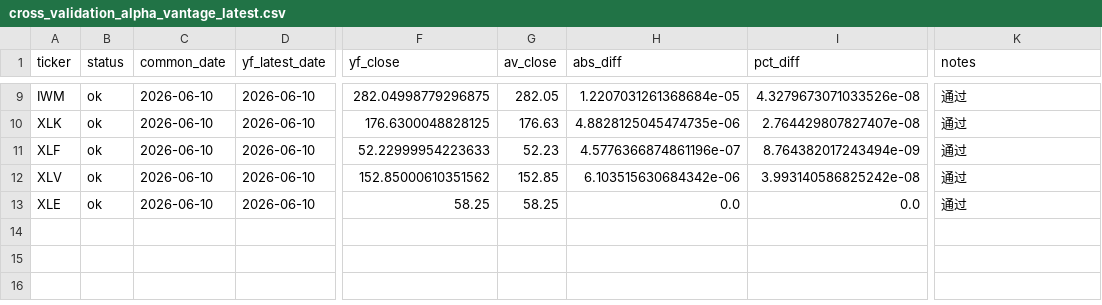
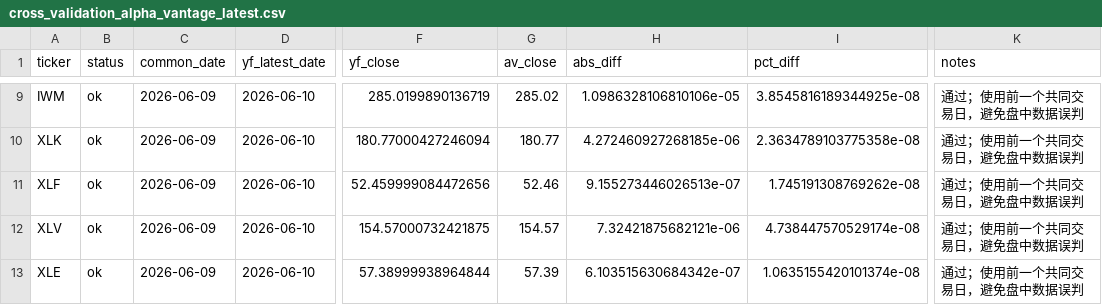
Before and after one commit to BarronZZZ/etf-strategy-assistant, a CSV file: data/processed/cross_validation_alpha_vantage_latest.csv, drawn as a sheet; only a part is shown, gaps mark what is left out; the diff covers the shown part only; the diff names each change by its address in the sheet, - before the commit and + after, or states it on an @@ line.

```diff
--- a/data/processed/cross_validation_alpha_vantage_latest.csv
+++ b/data/processed/cross_validation_alpha_vantage_latest.csv
-C9:C13 (common_date): 2026-06-10
+C9:C13 (common_date): 2026-06-09
-F9 (yf_close): 282.04998779296875
+F9 (yf_close): 285.0199890136719
-G9 (av_close): 282.05
+G9 (av_close): 285.02
-H9 (abs_diff): 1.2207031261368684e-05
+H9 (abs_diff): 1.0986328106810106e-05
-I9 (pct_diff): 4.3279673071033526e-08
+I9 (pct_diff): 3.8545816189344925e-08
-K9:K13 (notes): 通过
+K9:K13 (notes): 通过；使用前一个共同交易日，避免盘中数据误判
-F10 (yf_close): 176.6300048828125
+F10 (yf_close): 180.77000427246094
-G10 (av_close): 176.63
+G10 (av_close): 180.77
-H10 (abs_diff): 4.8828125045474735e-06
+H10 (abs_diff): 4.272460927268185e-06
-I10 (pct_diff): 2.764429807827407e-08
+I10 (pct_diff): 2.3634789103775358e-08
-F11 (yf_close): 52.22999954223633
+F11 (yf_close): 52.459999084472656
-G11 (av_close): 52.23
+G11 (av_close): 52.46
-H11 (abs_diff): 4.5776366874861196e-07
+H11 (abs_diff): 9.155273446026513e-07
-I11 (pct_diff): 8.764382017243494e-09
+I11 (pct_diff): 1.745191308769262e-08
-F12 (yf_close): 152.85000610351562
+F12 (yf_close): 154.57000732421875
-G12 (av_close): 152.85
+G12 (av_close): 154.57
-H12 (abs_diff): 6.103515630684342e-06
+H12 (abs_diff): 7.32421875682121e-06
-I12 (pct_diff): 3.993140586825242e-08
+I12 (pct_diff): 4.738447570529174e-08
-F13 (yf_close): 58.25
+F13 (yf_close): 57.38999938964844
-G13 (av_close): 58.25
+G13 (av_close): 57.39
-H13 (abs_diff): 0.0
+H13 (abs_diff): 6.103515630684342e-07
-I13 (pct_diff): 0.0
+I13 (pct_diff): 1.0635155420101374e-08
```
Also changed, not shown: 41 edited cells elsewhere in this file, data/processed/daily_market_performance_2026-06-10.csv, 20 other files.
